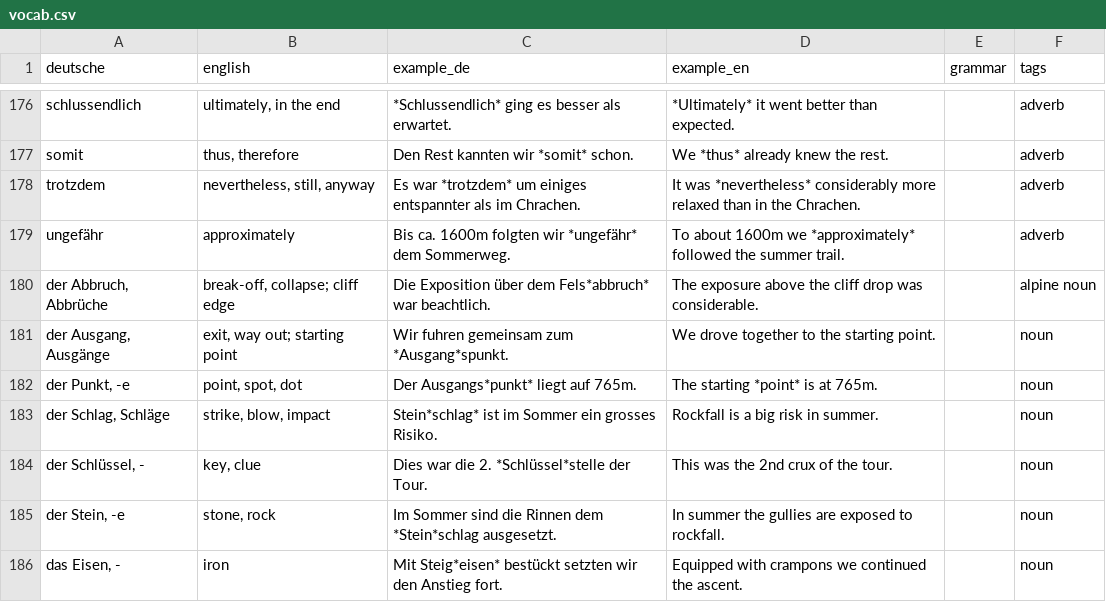
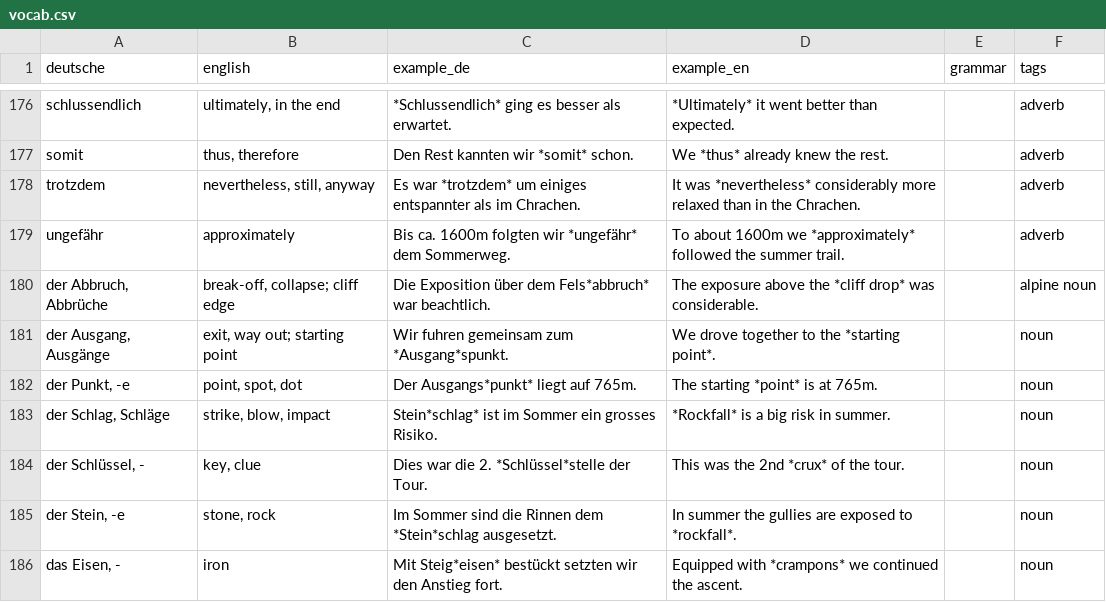
Before and after one commit to cjmlarson/anki, a CSV file: vocab.csv, drawn as a sheet; only a part is shown, gaps mark what is left out; the diff covers the shown part only.

```diff
--- a/vocab.csv
+++ b/vocab.csv
@@ -179,8 +179,8 @@ trotzdem,"nevertheless, still, anyway",Es war *trotzdem* um einiges entspannter
 ungefähr,approximately,Bis ca. 1600m folgten wir *ungefähr* dem Sommerweg.,To about 1600m we *approximately* followed the summer trail.,,adverb
-"der Abbruch, Abbrüche","break-off, collapse; cliff edge",Die Exposition über dem Fels*abbruch* war beachtlich.,The exposure above the cliff drop was considerable.,,alpine noun
-"der Ausgang, Ausgänge","exit, way out; starting point",Wir fuhren gemeinsam zum *Ausgang*spunkt.,We drove together to the starting point.,,noun
+"der Abbruch, Abbrüche","break-off, collapse; cliff edge",Die Exposition über dem Fels*abbruch* war beachtlich.,The exposure above the *cliff drop* was considerable.,,alpine noun
+"der Ausgang, Ausgänge","exit, way out; starting point",Wir fuhren gemeinsam zum *Ausgang*spunkt.,We drove together to the *starting point*.,,noun
 "der Punkt, -e","point, spot, dot",Der Ausgangs*punkt* liegt auf 765m.,The starting *point* is at 765m.,,noun
-"der Schlag, Schläge","strike, blow, impact",Stein*schlag* ist im Sommer ein grosses Risiko.,Rockfall is a big risk in summer.,,noun
-"der Schlüssel, -","key, clue",Dies war die 2. *Schlüssel*stelle der Tour.,This was the 2nd crux of the tour.,,noun
-"der Stein, -e","stone, rock",Im Sommer sind die Rinnen dem *Stein*schlag ausgesetzt.,In summer the gullies are exposed to rockfall.,,noun
-"das Eisen, -",iron,Mit Steig*eisen* bestückt setzten wir den Anstieg fort.,Equipped with crampons we continued the ascent.,,noun
+"der Schlag, Schläge","strike, blow, impact",Stein*schlag* ist im Sommer ein grosses Risiko.,*Rockfall* is a big risk in summer.,,noun
+"der Schlüssel, -","key, clue",Dies war die 2. *Schlüssel*stelle der Tour.,This was the 2nd *crux* of the tour.,,noun
+"der Stein, -e","stone, rock",Im Sommer sind die Rinnen dem *Stein*schlag ausgesetzt.,In summer the gullies are exposed to *rockfall*.,,noun
+"das Eisen, -",iron,Mit Steig*eisen* bestückt setzten wir den Anstieg fort.,Equipped with *crampons* we continued the ascent.,,noun
```
Also changed, not shown: 71 edited cells elsewhere in this file.
